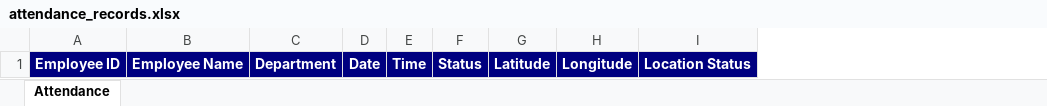
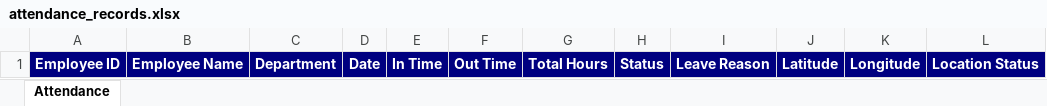
Before and after one commit to Surya08112k/Attendance_System, an Excel workbook: attendance_records.xlsx, sheet Attendance, drawn as a sheet; values as stored, in another font and other column widths than the file's, no borders; removed rows and columns are numbered as before the commit, all else as after; the diff names each change by its address in the sheet, - before the commit and + after, or states it on an @@ line.

```diff
--- a/attendance_records.xlsx (sheet Attendance)
+++ b/attendance_records.xlsx (sheet Attendance)
-column E, row 1: Time
+column E, row 1: In Time
+column F, row 1: Out Time
+column G, row 1: Total Hours
+column I, row 1: Leave Reason
```
Also changed, not shown: 15 other files.
